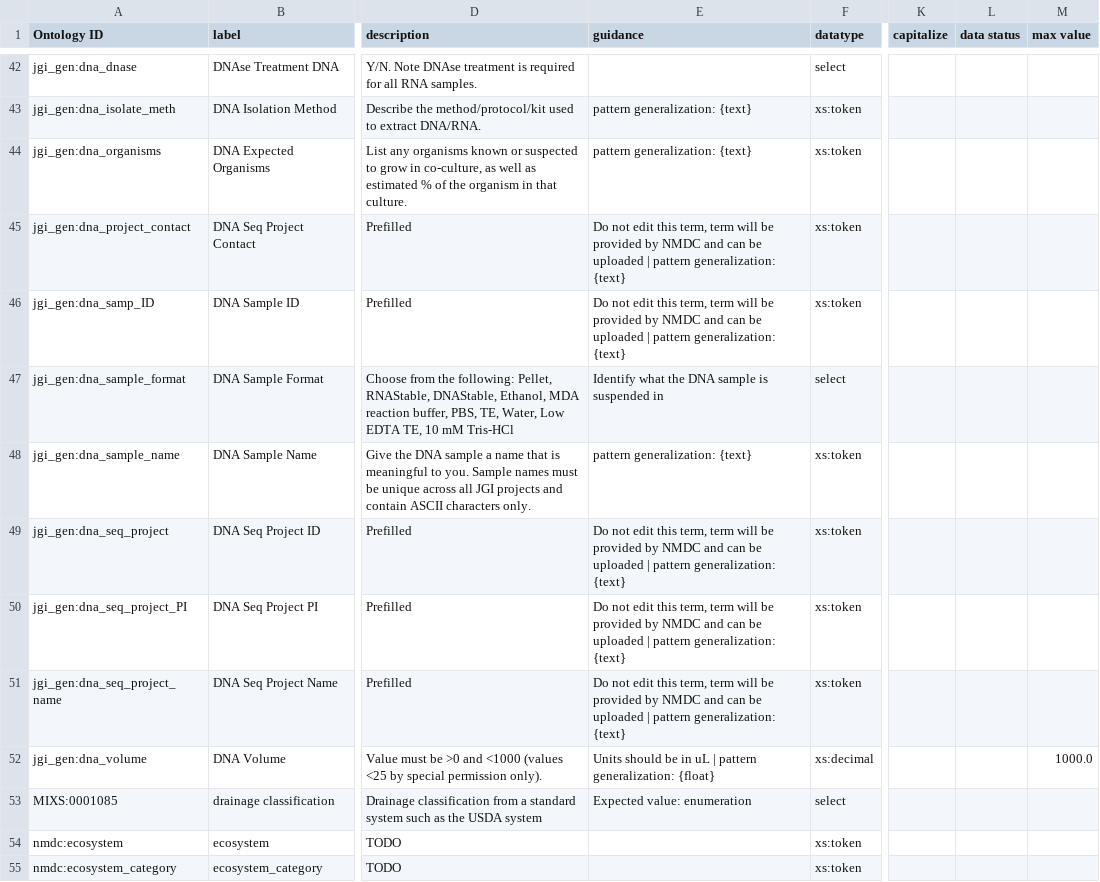
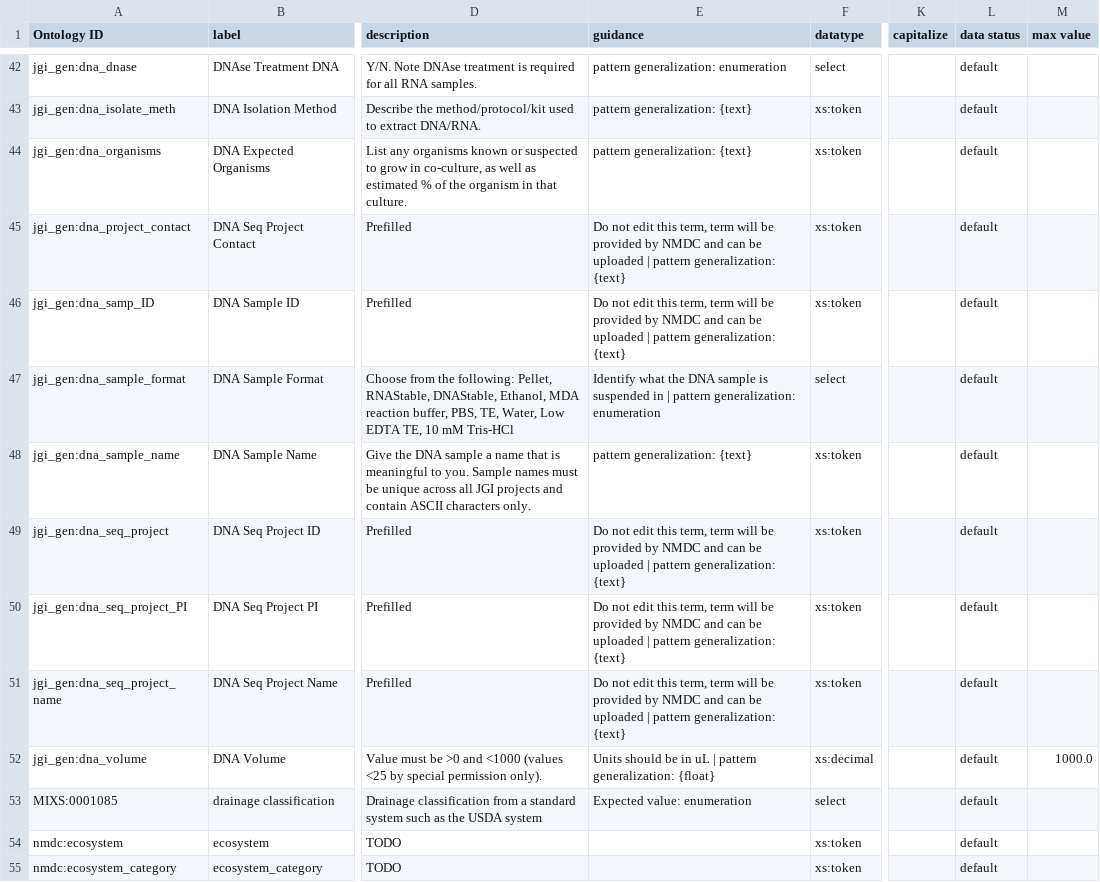
Before and after one commit to microbiomedata/DataHarmonizer, a TSV file: docs/template/dev/data.tsv, drawn as a sheet; only a part is shown, gaps mark what is left out; the diff covers the shown part only; the diff names each change by its address in the sheet, - before the commit and + after, or states it on an @@ line.

```diff
--- a/docs/template/dev/data.tsv
+++ b/docs/template/dev/data.tsv
-E42 (guidance): (empty)
+E42 (guidance): pattern generalization: enumeration
-L42:L55 (data status): (empty)
+L42:L55 (data status): default
-E47 (guidance): …suspended in
+E47 (guidance): …suspended in | pattern generalization: enumeration
```
Also changed, not shown: 137 edited cells elsewhere in this file, template/dev/data.tsv, 4 other files.
